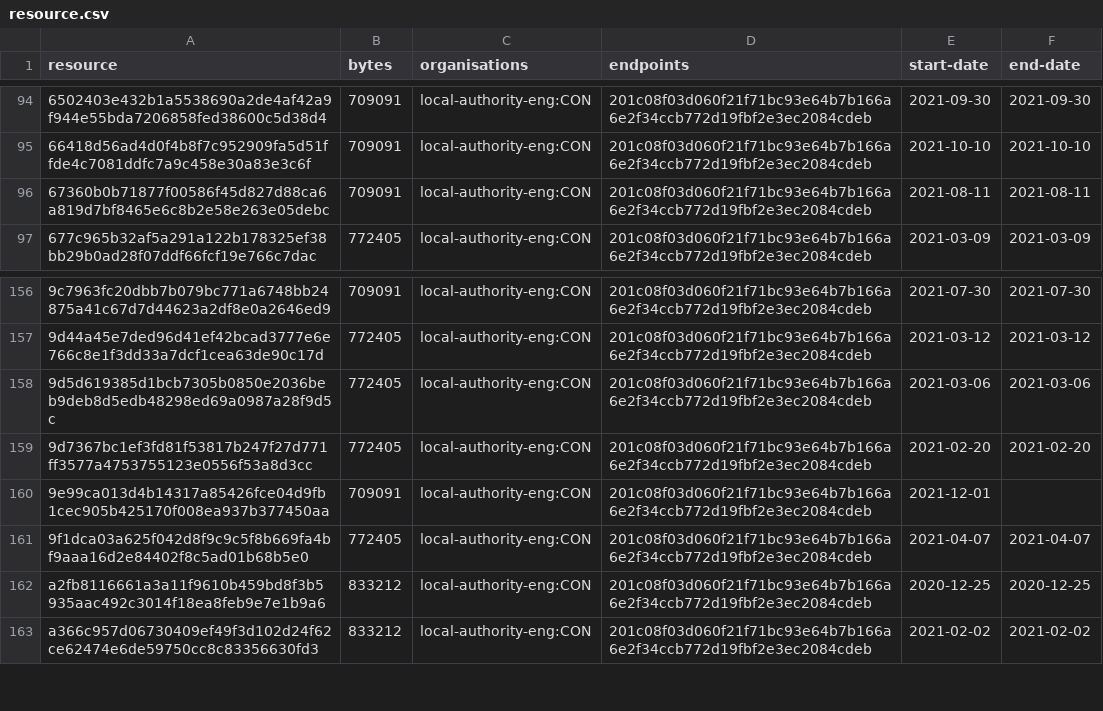
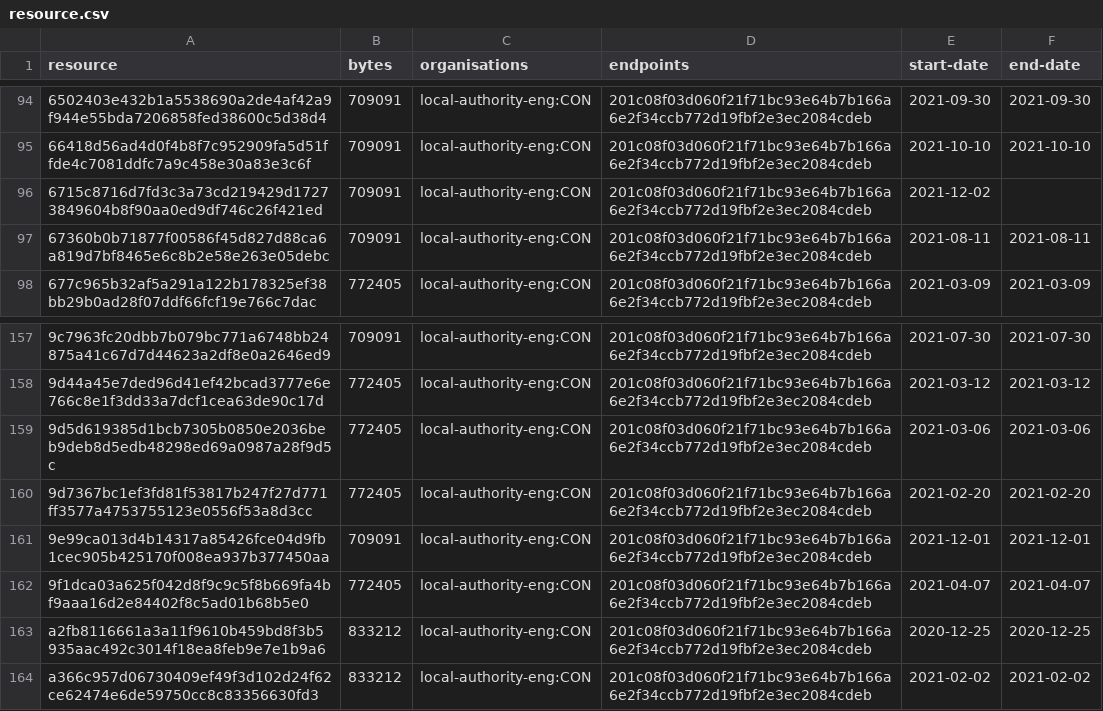
Before and after one commit to digital-land/brownfield-site-collection, a CSV file: collection/resource.csv, drawn as a sheet; only a part is shown, gaps mark what is left out.

```diff
--- a/collection/resource.csv
+++ b/collection/resource.csv
@@ -95,2 +95,3 @@ resource,bytes,organisations,endpoints,start-date,end-date
 66418d56ad4d0f4b8f7c952909fa5d51ffde4c7081ddfc7a9c458e30a83e3c6f,709091,local-authority-eng:CON,201c08f03d060f21f71bc93e64b7b166a6e2f34ccb772d19fbf2e3ec2084cdeb,2021-10-10,2021-10-10
+6715c8716d7fd3c3a73cd219429d17273849604b8f90aa0ed9df746c26f421ed,709091,local-authority-eng:CON,201c08f03d060f21f71bc93e64b7b166a6e2f34ccb772d19fbf2e3ec2084cdeb,2021-12-02,
 67360b0b71877f00586f45d827d88ca6a819d7bf8465e6c8b2e58e263e05debc,709091,local-authority-eng:CON,201c08f03d060f21f71bc93e64b7b166a6e2f34ccb772d19fbf2e3ec2084cdeb,2021-08-11,2021-08-11
@@ -159,3 +160,3 @@ resource,bytes,organisations,endpoints,start-date,end-date
 9d7367bc1ef3fd81f53817b247f27d771ff3577a4753755123e0556f53a8d3cc,772405,local-authority-eng:CON,201c08f03d060f21f71bc93e64b7b166a6e2f34ccb772d19fbf2e3ec2084cdeb,2021-02-20,2021-02-20
-9e99ca013d4b14317a85426fce04d9fb1cec905b425170f008ea937b377450aa,709091,local-authority-eng:CON,201c08f03d060f21f71bc93e64b7b166a6e2f34ccb772d19fbf2e3ec2084cdeb,2021-12-01,
+9e99ca013d4b14317a85426fce04d9fb1cec905b425170f008ea937b377450aa,709091,local-authority-eng:CON,201c08f03d060f21f71bc93e64b7b166a6e2f34ccb772d19fbf2e3ec2084cdeb,2021-12-01,2021-12-01
 9f1dca03a625f042d8f9c9c5f8b669fa4bf9aaa16d2e84402f8c5ad01b68b5e0,772405,local-authority-eng:CON,201c08f03d060f21f71bc93e64b7b166a6e2f34ccb772d19fbf2e3ec2084cdeb,2021-04-07,2021-04-07
```
Also changed, not shown: collection/log.csv, 1 other file.
